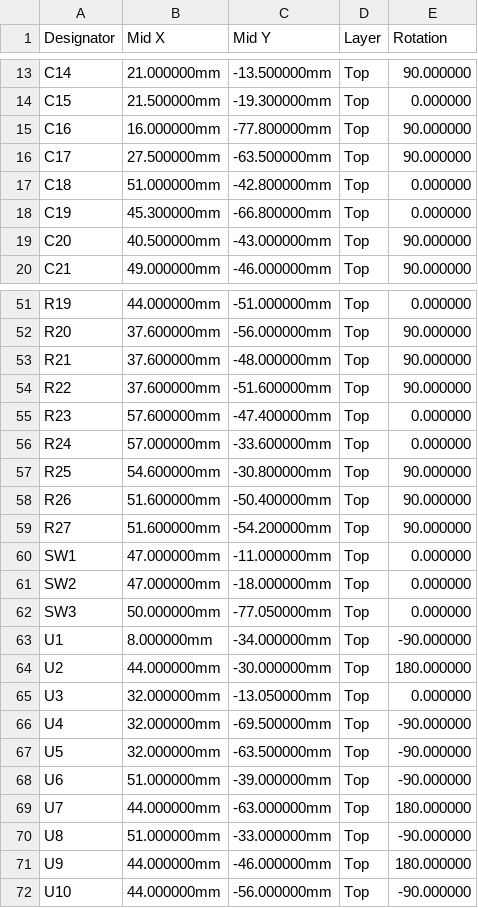
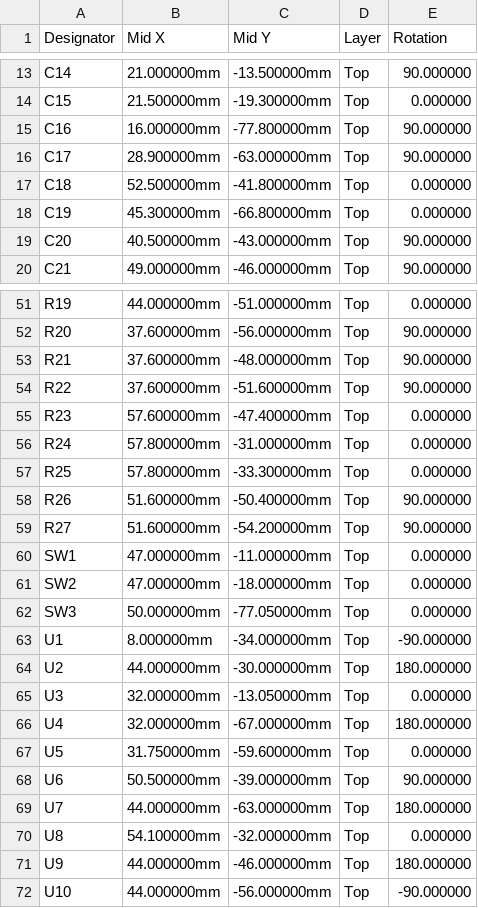
Before and after one commit to kartben/hw-testing-rack, a CSV file: electronics/bay-node/fab/bay-node-cpl-jlcpcb.csv, drawn as a sheet; only a part is shown, gaps mark what is left out.

```diff
--- a/electronics/bay-node/fab/bay-node-cpl-jlcpcb.csv
+++ b/electronics/bay-node/fab/bay-node-cpl-jlcpcb.csv
@@ -15,4 +15,4 @@ C15,21.500000mm,-19.300000mm,Top,0.000000
 C16,16.000000mm,-77.800000mm,Top,90.000000
-C17,27.500000mm,-63.500000mm,Top,90.000000
-C18,51.000000mm,-42.800000mm,Top,0.000000
+C17,28.900000mm,-63.000000mm,Top,90.000000
+C18,52.500000mm,-41.800000mm,Top,0.000000
 C19,45.300000mm,-66.800000mm,Top,0.000000
@@ -55,4 +55,4 @@ R22,37.600000mm,-51.600000mm,Top,90.000000
 R23,57.600000mm,-47.400000mm,Top,0.000000
-R24,57.000000mm,-33.600000mm,Top,0.000000
-R25,54.600000mm,-30.800000mm,Top,90.000000
+R24,57.800000mm,-31.000000mm,Top,0.000000
+R25,57.800000mm,-33.300000mm,Top,0.000000
 R26,51.600000mm,-50.400000mm,Top,90.000000
@@ -65,7 +65,7 @@ U2,44.000000mm,-30.000000mm,Top,180.000000
 U3,32.000000mm,-13.050000mm,Top,0.000000
-U4,32.000000mm,-69.500000mm,Top,-90.000000
-U5,32.000000mm,-63.500000mm,Top,-90.000000
-U6,51.000000mm,-39.000000mm,Top,-90.000000
+U4,32.000000mm,-67.000000mm,Top,180.000000
+U5,31.750000mm,-59.600000mm,Top,0.000000
+U6,50.500000mm,-39.000000mm,Top,90.000000
 U7,44.000000mm,-63.000000mm,Top,180.000000
-U8,51.000000mm,-33.000000mm,Top,-90.000000
+U8,54.100000mm,-32.000000mm,Top,0.000000
 U9,44.000000mm,-46.000000mm,Top,180.000000
```
Also changed, not shown: electronics/bay-node/bay-node-bom.csv, electronics/bay-node/fab/bay-node-bom-jlcpcb.csv, 11 other files.
